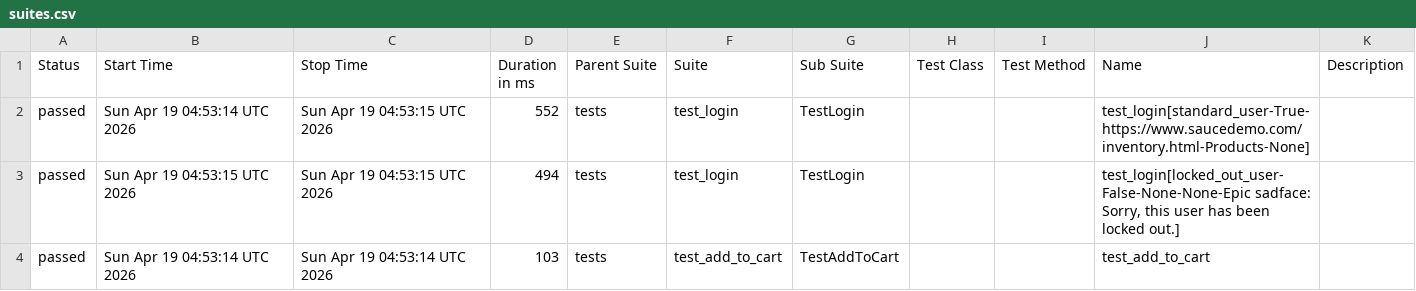
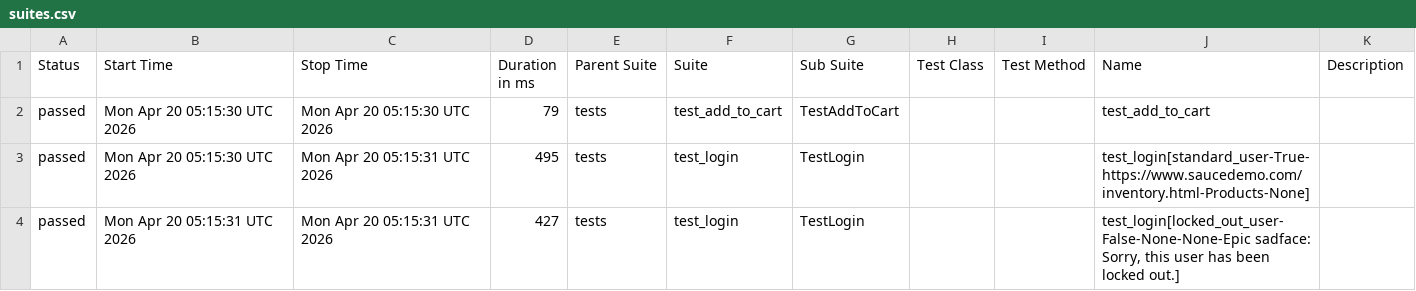
Before and after one commit to mykhailohavryliv/swaglabs-automation, a CSV file: data/suites.csv, drawn as a sheet.

```diff
--- a/data/suites.csv
+++ b/data/suites.csv
@@ -1,4 +1,4 @@
 "Status","Start Time","Stop Time","Duration in ms","Parent Suite","Suite","Sub Suite","Test Class","Test Method","Name","Description"
-"passed","Sun Apr 19 04:53:14 UTC 2026","Sun Apr 19 04:53:15 UTC 2026","552","tests","test_login","TestLogin","","","test_login[standard_user-True-https://www.saucedemo.com/inventory.html-Products-None]",""
-"passed","Sun Apr 19 04:53:15 UTC 2026","Sun Apr 19 04:53:15 UTC 2026","494","tests","test_login","TestLogin","","","test_login[locked_out_user-False-None-None-Epic sadface: Sorry, this user has been locked out.]",""
-"passed","Sun Apr 19 04:53:14 UTC 2026","Sun Apr 19 04:53:14 UTC 2026","103","tests","test_add_to_cart","TestAddToCart","","","test_add_to_cart",""
+"passed","Mon Apr 20 05:15:30 UTC 2026","Mon Apr 20 05:15:30 UTC 2026","79","tests","test_add_to_cart","TestAddToCart","","","test_add_to_cart",""
+"passed","Mon Apr 20 05:15:30 UTC 2026","Mon Apr 20 05:15:31 UTC 2026","495","tests","test_login","TestLogin","","","test_login[standard_user-True-https://www.saucedemo.com/inventory.html-Products-None]",""
+"passed","Mon Apr 20 05:15:31 UTC 2026","Mon Apr 20 05:15:31 UTC 2026","427","tests","test_login","TestLogin","","","test_login[locked_out_user-False-None-None-Epic sadface: Sorry, this user has been locked out.]",""
```
Also changed, not shown: 24 other files.
